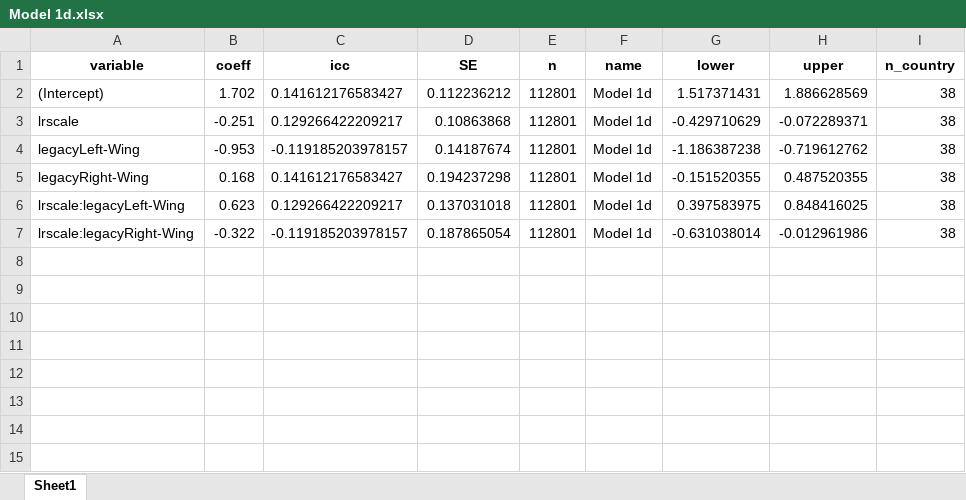
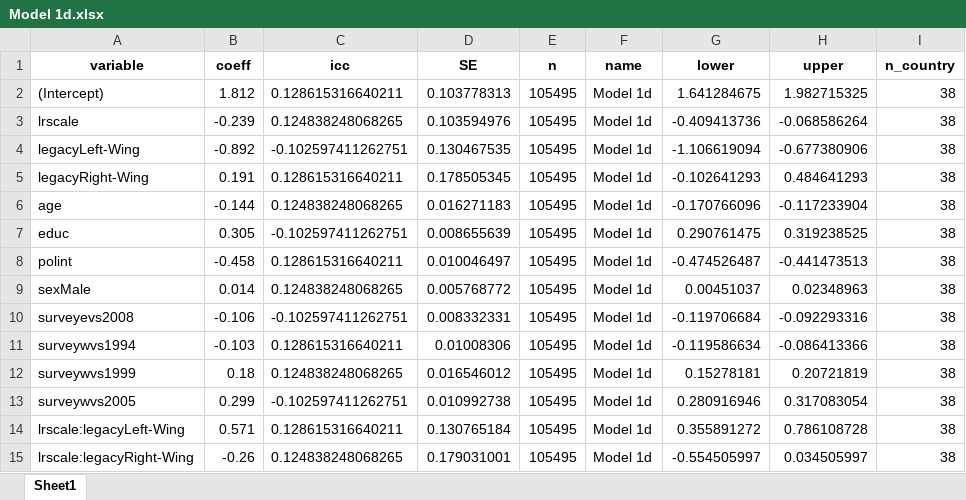
Before and after one commit to sdleeuw2/Replication-Code-Democratic-Support-And-Left-Right-Dimension, an Excel workbook: Output/Tables/Model 1d.xlsx, sheet Sheet1, drawn as a sheet; values as stored, in another font and other column widths than the file's, no borders; addresses are those after the commit; the diff names each change by its address in the sheet, - before the commit and + after, or states it on an @@ line.

```diff
--- a/Output/Tables/Model 1d.xlsx (sheet Sheet1)
+++ b/Output/Tables/Model 1d.xlsx (sheet Sheet1)
-B2 (coeff): 1.702
+B2 (coeff): 1.812
-C2 (icc): 0.141612176583427
+C2 (icc): 0.128615316640211
-D2 (SE): 0.112236212
+D2 (SE): 0.103778313
-E2:E5 (n): 112801
+E2:E5 (n): 105495
-G2 (lower): 1.517371431
+G2 (lower): 1.641284675
-H2 (upper): 1.886628569
+H2 (upper): 1.982715325
-B3 (coeff): -0.251
+B3 (coeff): -0.239
-C3 (icc): 0.129266422209217
+C3 (icc): 0.124838248068265
-D3 (SE): 0.10863868
+D3 (SE): 0.103594976
-G3 (lower): -0.429710629
+G3 (lower): -0.409413736
-H3 (upper): -0.072289371
+H3 (upper): -0.068586264
-B4 (coeff): -0.953
+B4 (coeff): -0.892
-C4 (icc): -0.119185203978157
+C4 (icc): -0.102597411262751
-D4 (SE): 0.14187674
+D4 (SE): 0.130467535
-G4 (lower): -1.186387238
+G4 (lower): -1.106619094
-H4 (upper): -0.719612762
+H4 (upper): -0.677380906
-B5 (coeff): 0.168
+B5 (coeff): 0.191
-C5 (icc): 0.141612176583427
+C5 (icc): 0.128615316640211
-D5 (SE): 0.194237298
+D5 (SE): 0.178505345
-G5 (lower): -0.151520355
+G5 (lower): -0.102641293
-H5 (upper): 0.487520355
+H5 (upper): 0.484641293
+row 6: age | -0.144 | 0.124838248068265 | 0.016271183 | 105495 | Model 1d | -0.170766096 | -0.117233904 | 38
+row 7: educ | 0.305 | -0.102597411262751 | 0.008655639 | 105495 | Model 1d | 0.290761475 | 0.319238525 | 38
+row 8: polint | -0.458 | 0.128615316640211 | 0.010046497 | 105495 | Model 1d | -0.474526487 | -0.441473513 | 38
+row 9: sexMale | 0.014 | 0.124838248068265 | 0.005768772 | 105495 | Model 1d | 0.00451037 | 0.02348963 | 38
+row 10: surveyevs2008 | -0.106 | -0.102597411262751 | 0.008332331 | 105495 | Model 1d | -0.119706684 | -0.092293316 | 38
+row 11: surveywvs1994 | -0.103 | 0.128615316640211 | 0.01008306 | 105495 | Model 1d | -0.119586634 | -0.086413366 | 38
+row 12: surveywvs1999 | 0.18 | 0.124838248068265 | 0.016546012 | 105495 | Model 1d | 0.15278181 | 0.20721819 | 38
+row 13: surveywvs2005 | 0.299 | -0.102597411262751 | 0.010992738 | 105495 | Model 1d | 0.280916946 | 0.317083054 | 38
-B14 (coeff): 0.623
+B14 (coeff): 0.571
-C14 (icc): 0.129266422209217
+C14 (icc): 0.128615316640211
-D14 (SE): 0.137031018
+D14 (SE): 0.130765184
-E14:E15 (n): 112801
+E14:E15 (n): 105495
-G14 (lower): 0.397583975
+G14 (lower): 0.355891272
-H14 (upper): 0.848416025
+H14 (upper): 0.786108728
-B15 (coeff): -0.322
+B15 (coeff): -0.26
-C15 (icc): -0.119185203978157
+C15 (icc): 0.124838248068265
-D15 (SE): 0.187865054
+D15 (SE): 0.179031001
-G15 (lower): -0.631038014
+G15 (lower): -0.554505997
-H15 (upper): -0.012961986
+H15 (upper): 0.034505997
```
Also changed, not shown: Output/Tables/Model 1a.xlsx, Output/Tables/Model 1b.xlsx, 49 other files.
